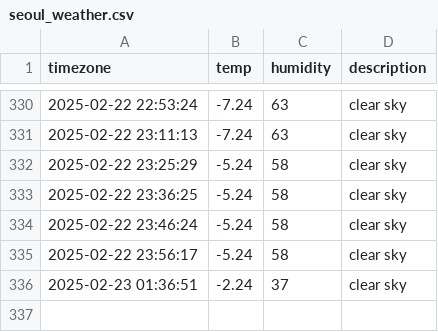
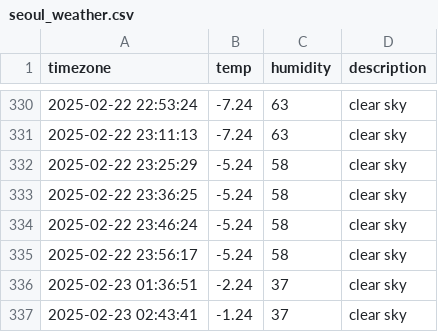
Before and after one commit to jewelry0201/seoul_weather, a CSV file: seoul_weather.csv, drawn as a sheet; only a part is shown, gaps mark what is left out; the diff names each change by its address in the sheet, - before the commit and + after, or states it on an @@ line.

```diff
--- a/seoul_weather.csv
+++ b/seoul_weather.csv
+row 337: 2025-02-23 02:43:41 | -1.24 | 37 | clear sky
```
